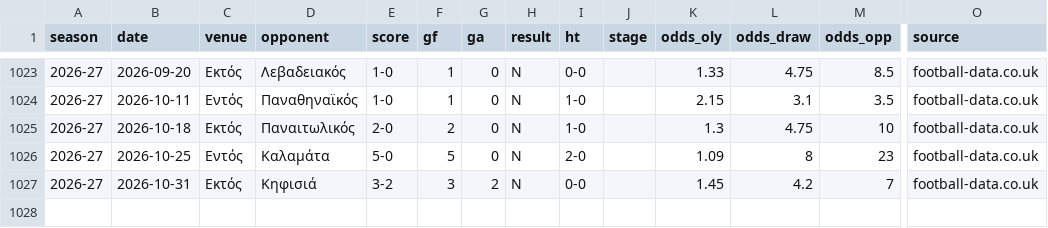
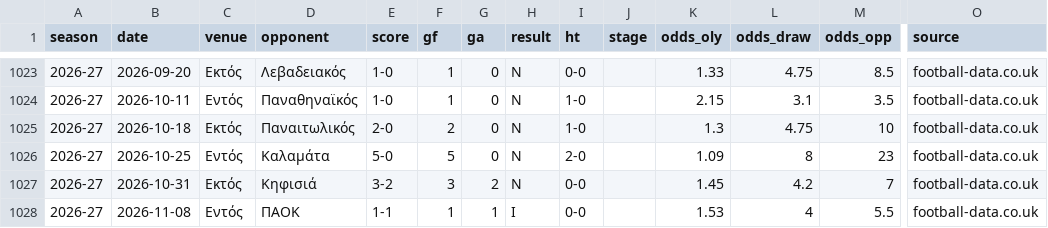
Before and after one commit to kotetsi/olympiakos-site, a CSV file: data/history/olympiakos_superleague_matches.csv, drawn as a sheet; only a part is shown, gaps mark what is left out; rows hold the shown columns only; the diff names each change by its address in the sheet, - before the commit and + after, or states it on an @@ line.

```diff
--- a/data/history/olympiakos_superleague_matches.csv
+++ b/data/history/olympiakos_superleague_matches.csv
+row 1028: 2026-27 | 2026-11-08 | Εντός | ΠΑΟΚ | 1-1 | 1 | 1 | Ι | 0-0 |  | 1.53 | 4 | 5.5 | football-data.co.uk
```
Also changed, not shown: 18 other files.
